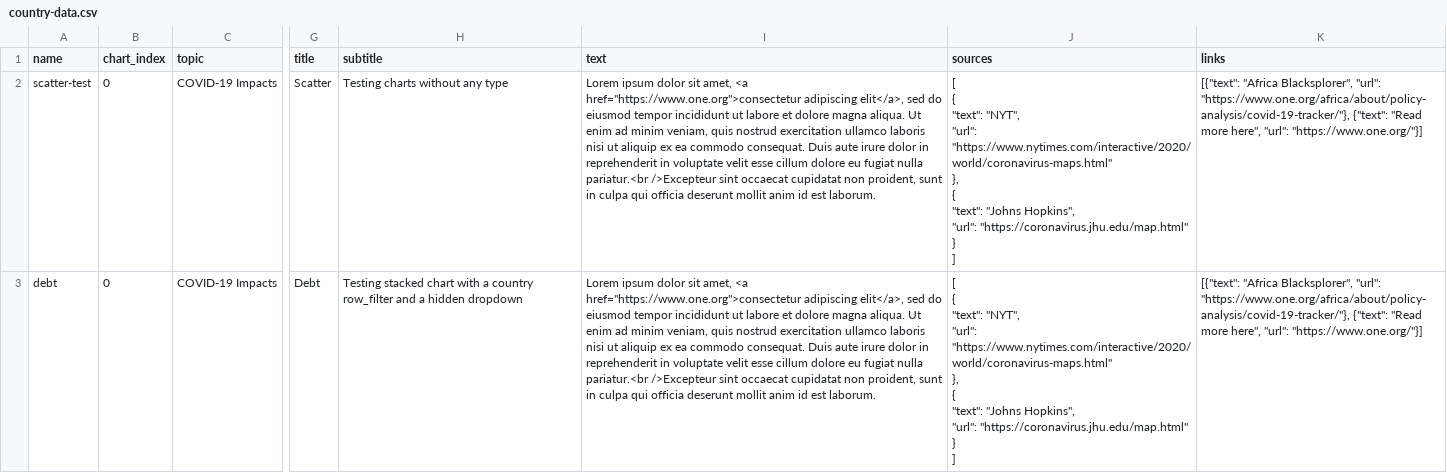
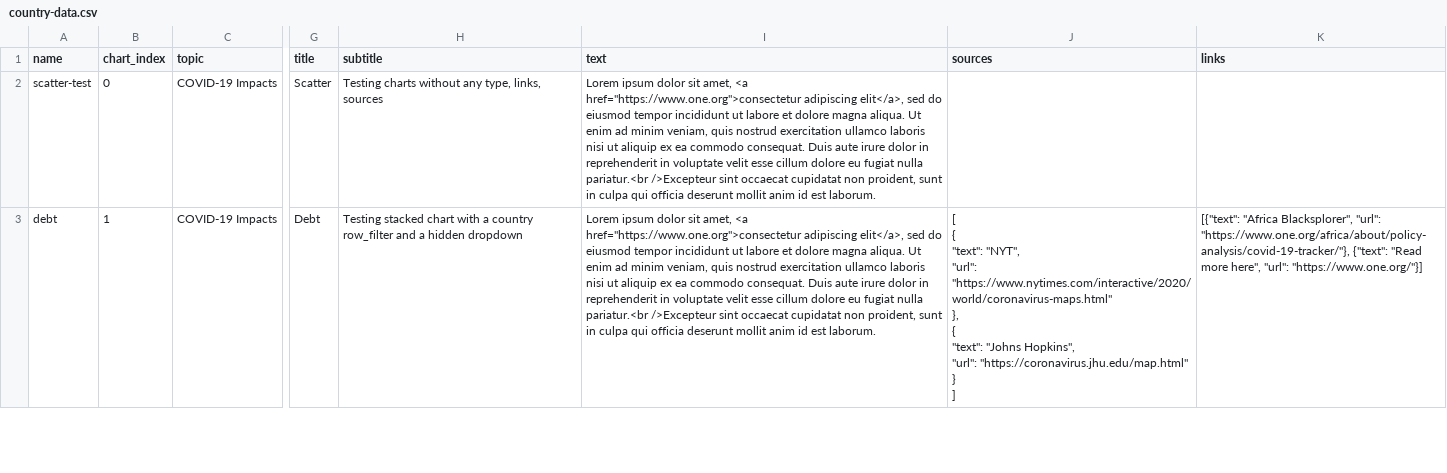
Before and after one commit to larsvers/one-country-page, a CSV file: data/country-data.csv, drawn as a sheet; only a part is shown, gaps mark what is left out; ↵ is a line break in a cell; the diff covers the shown part only; the diff names each change by its address in the sheet, - before the commit and + after, or states it on an @@ line.

Commit message:
Allow links and sources to be empty

```diff
--- a/data/country-data.csv
+++ b/data/country-data.csv
-H2 (subtitle): Testing charts without any type
+H2 (subtitle): Testing charts without any type, links, sources
-J2 (sources): [ ↵ { ↵ "text": "NYT", ↵ "url": "https://www.nytimes.com/interactive/2020/world/coronavirus-maps.html" ↵ }, ↵ { ↵ "text": "Johns Hopkins", ↵ "url": "https://coronavirus.jhu.edu/map.html" ↵ } ↵ ]
+J2 (sources): (empty)
-K2 (links): [{"text": "Africa Blacksplorer", "url": "https://www.one.org/africa/about/policy-analysis/covid-19-tracker/"}, {"text": "Read more here", "url": "https://www.one.org/"}]
+K2 (links): (empty)
-B3 (chart_index): 0
+B3 (chart_index): 1
```
Also changed, not shown: 4 edited cells elsewhere in this file, 2 other files.
